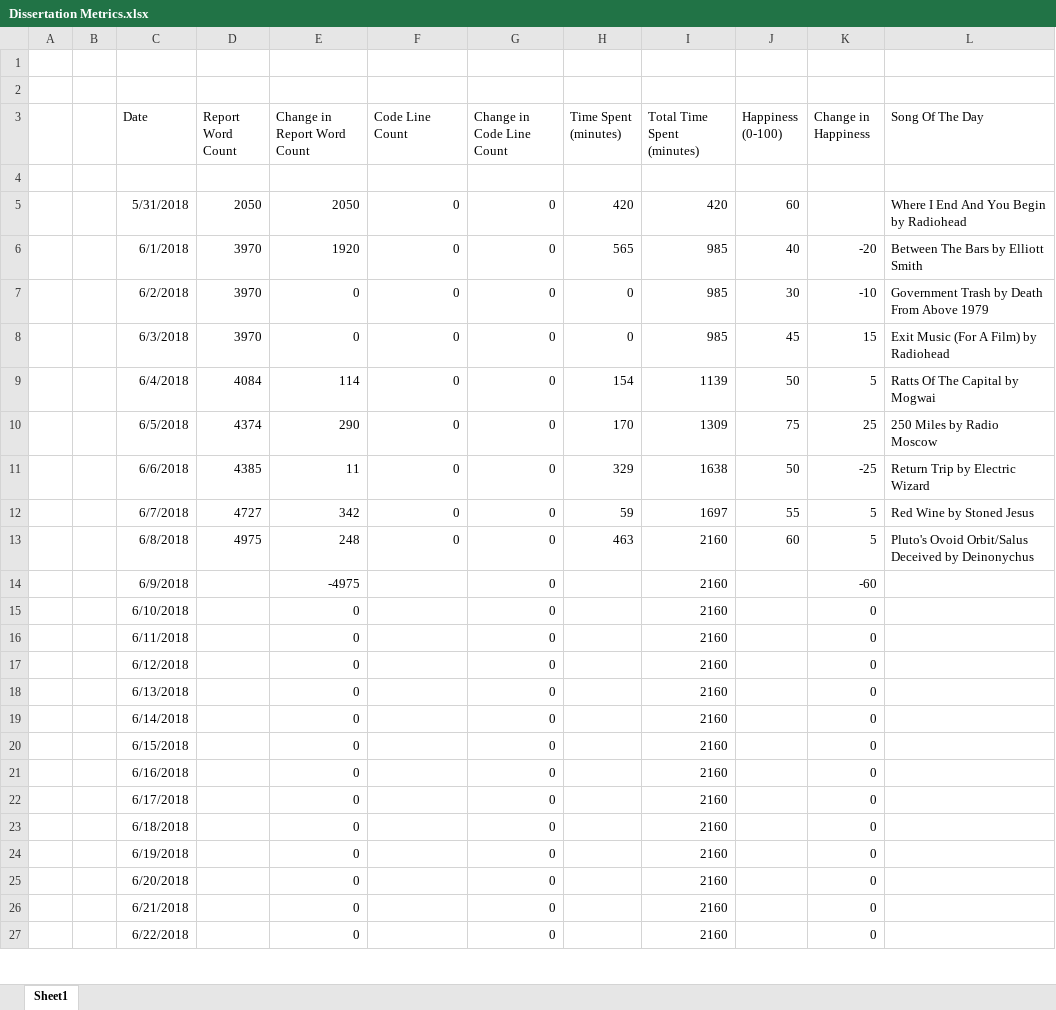
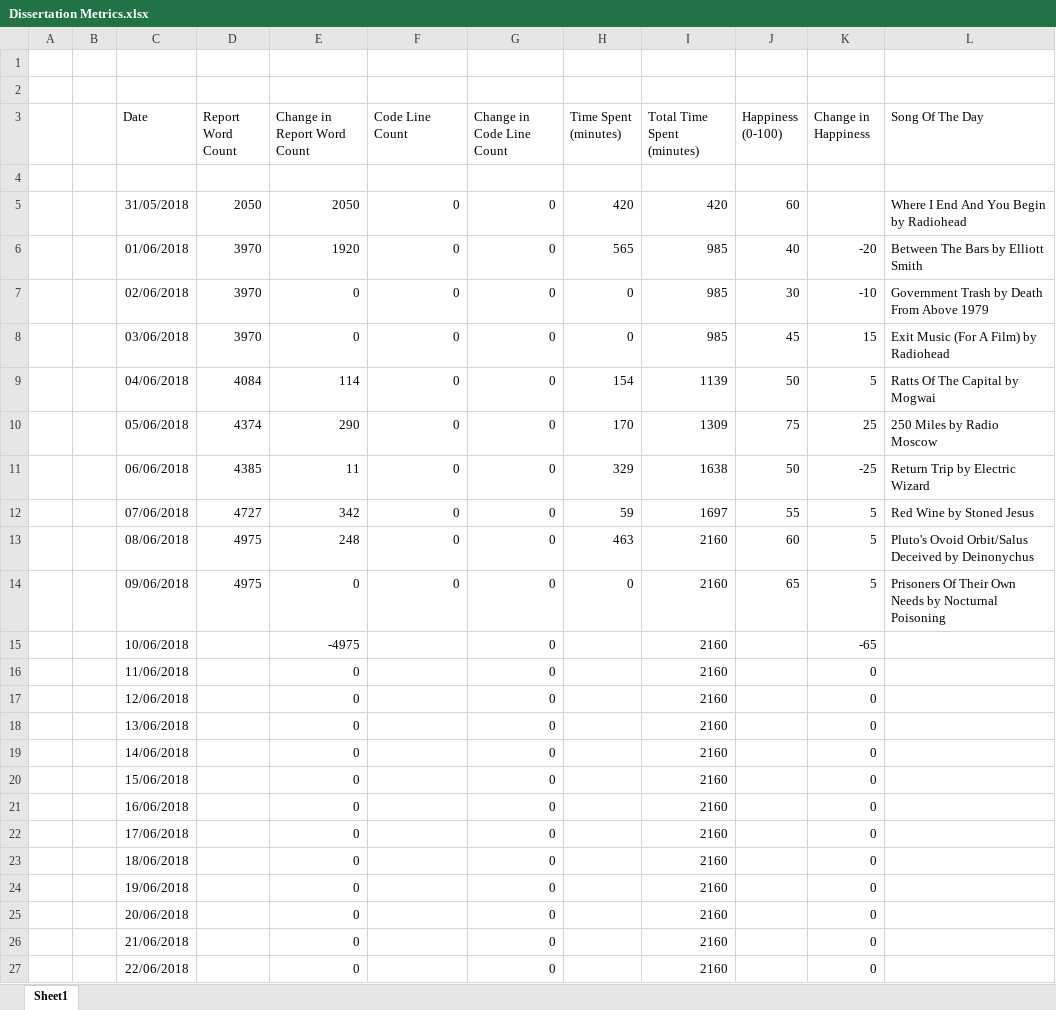
Before and after one commit to ALEXJAZZ008008/MSc-Dissertation, an Excel workbook: Misc/Dissertation Metrics.xlsx, sheet Sheet1, drawn as a sheet; only a part is shown; values as stored, in another font and other column widths than the file's, no borders; the diff covers the shown part only; the diff names each change by its address in the sheet, - before the commit and + after, or states it on an @@ line.

Commit message:
just metrics

```diff
--- a/Misc/Dissertation Metrics.xlsx (sheet Sheet1)
+++ b/Misc/Dissertation Metrics.xlsx (sheet Sheet1)
-C5 (Date): 5/31/2018
+C5 (Date): 31/05/2018
-C6 (Date): 6/1/2018
+C6 (Date): 01/06/2018
-C7 (Date): 6/2/2018
+C7 (Date): 02/06/2018
-C8 (Date): 6/3/2018
+C8 (Date): 03/06/2018
-C9 (Date): 6/4/2018
+C9 (Date): 04/06/2018
-C10 (Date): 6/5/2018
+C10 (Date): 05/06/2018
-C11 (Date): 6/6/2018
+C11 (Date): 06/06/2018
-C12 (Date): 6/7/2018
+C12 (Date): 07/06/2018
-C13 (Date): 6/8/2018
+C13 (Date): 08/06/2018
-C14 (Date): 6/9/2018
+C14 (Date): 09/06/2018
-D14 (Report Word Count): (empty)
+D14 (Report Word Count): 4975
-E14 (Change in Report Word Count): -4975
+E14 (Change in Report Word Count): 0
-F14 (Code Line Count): (empty)
+F14 (Code Line Count): 0
-H14 (Time Spent (minutes)): (empty)
+H14 (Time Spent (minutes)): 0
-J14 (Happiness (0-100)): (empty)
+J14 (Happiness (0-100)): 65
-K14 (Change in Happiness): -60
+K14 (Change in Happiness): 5
-L14 (Song Of The Day): (empty)
+L14 (Song Of The Day): Prisoners Of Their Own Needs by Nocturnal Poisoning
-C15 (Date): 6/10/2018
+C15 (Date): 10/06/2018
-E15 (Change in Report Word Count): 0
+E15 (Change in Report Word Count): -4975
-K15 (Change in Happiness): 0
+K15 (Change in Happiness): -65
-C16 (Date): 6/11/2018
+C16 (Date): 11/06/2018
-C17 (Date): 6/12/2018
+C17 (Date): 12/06/2018
-C18 (Date): 6/13/2018
+C18 (Date): 13/06/2018
-C19 (Date): 6/14/2018
+C19 (Date): 14/06/2018
-C20 (Date): 6/15/2018
+C20 (Date): 15/06/2018
-C21 (Date): 6/16/2018
+C21 (Date): 16/06/2018
-C22 (Date): 6/17/2018
+C22 (Date): 17/06/2018
-C23 (Date): 6/18/2018
+C23 (Date): 18/06/2018
-C24 (Date): 6/19/2018
+C24 (Date): 19/06/2018
-C25 (Date): 6/20/2018
+C25 (Date): 20/06/2018
-C26 (Date): 6/21/2018
+C26 (Date): 21/06/2018
-C27 (Date): 6/22/2018
+C27 (Date): 22/06/2018
```
Also changed, not shown: 91 edited cells elsewhere in this sheet.
